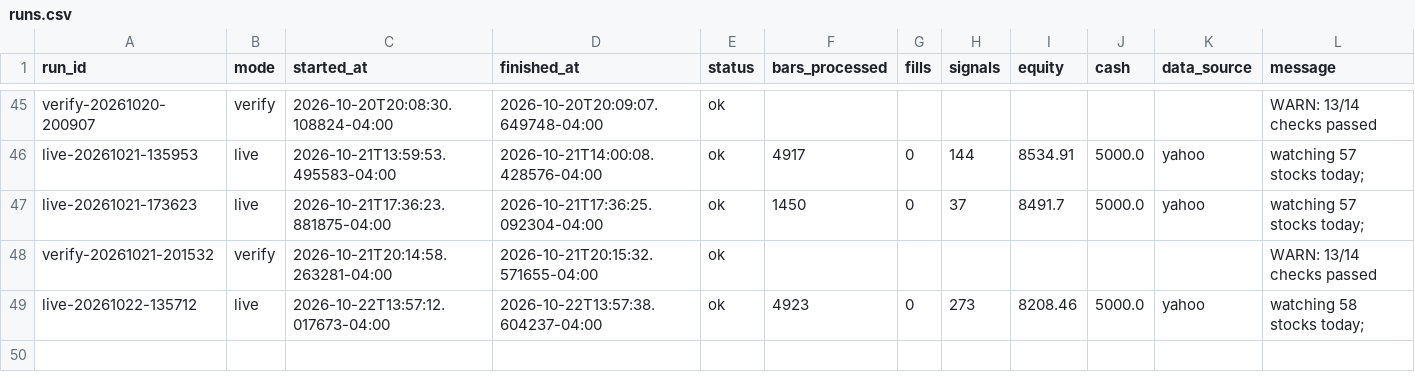
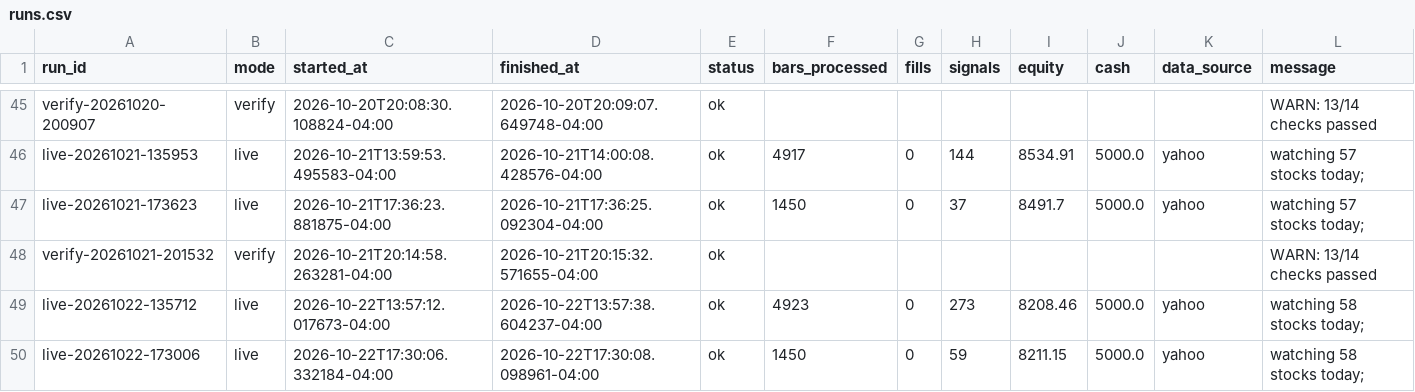
Before and after one commit to PatGuettler/robinhood-trade, a CSV file: runs.csv, drawn as a sheet; only a part is shown, gaps mark what is left out; the diff names each change by its address in the sheet, - before the commit and + after, or states it on an @@ line.

```diff
--- a/runs.csv
+++ b/runs.csv
+row 50: live-20261022-173006 | live | 2026-10-22T17:30:06.332184-04:00 | 2026-10-22T17:30:08.098961-04:00 | ok | 1450 | 0 | 59 | 8211.15 | 5000.0 | yahoo | watching 58 stocks today;
```
Also changed, not shown: equity.csv, positions.csv, 3 other files.
